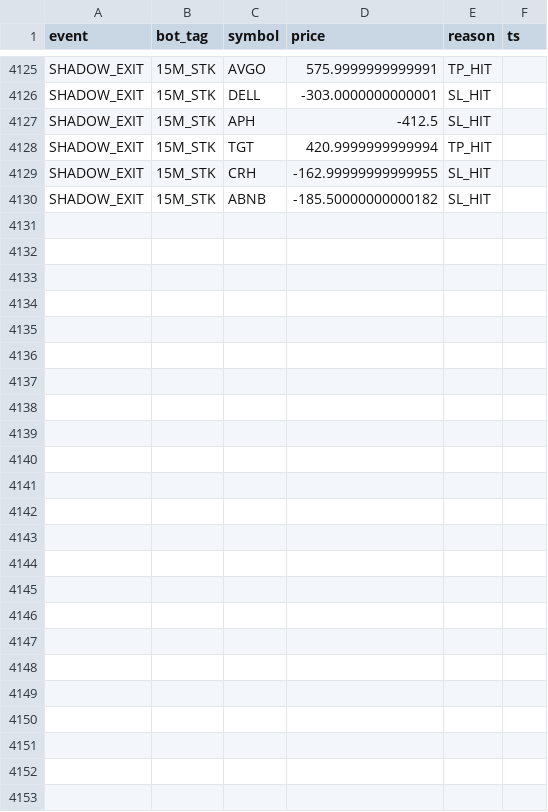
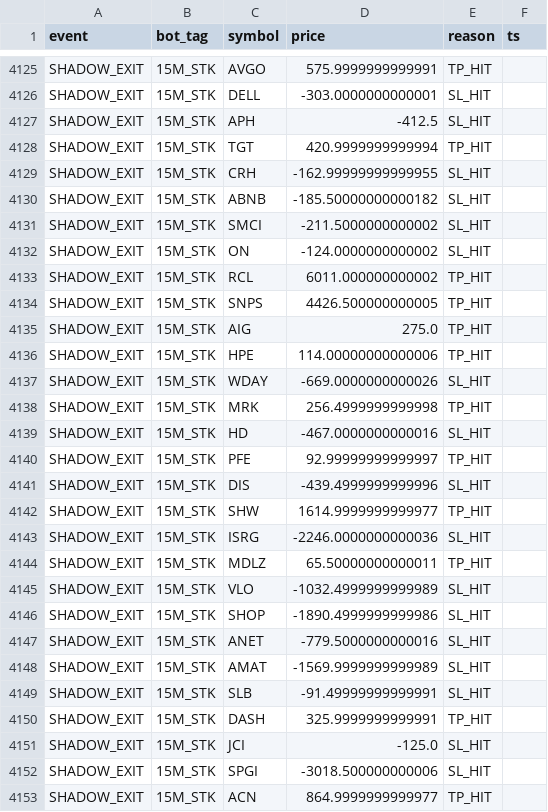
Before and after one commit to vikasraoot-dot/RubberBandBot, a CSV file: auditor_log.csv, drawn as a sheet; only a part is shown, gaps mark what is left out.

Commit message:
[AUDITOR] Shadow Ledger Update 2026-02-02 06:55

```diff
--- a/auditor_log.csv
+++ b/auditor_log.csv
@@ -4130 +4130,24 @@ SHADOW_EXIT,15M_STK,CRH,-162.99999999999955,SL_HIT
 SHADOW_EXIT,15M_STK,ABNB,-185.50000000000182,SL_HIT
+SHADOW_EXIT,15M_STK,SMCI,-211.5000000000002,SL_HIT
+SHADOW_EXIT,15M_STK,ON,-124.0000000000002,SL_HIT
+SHADOW_EXIT,15M_STK,RCL,6011.000000000002,TP_HIT
+SHADOW_EXIT,15M_STK,SNPS,4426.500000000005,TP_HIT
+SHADOW_EXIT,15M_STK,AIG,275.0,TP_HIT
+SHADOW_EXIT,15M_STK,HPE,114.00000000000006,TP_HIT
+SHADOW_EXIT,15M_STK,WDAY,-669.0000000000026,SL_HIT
+SHADOW_EXIT,15M_STK,MRK,256.4999999999998,TP_HIT
+SHADOW_EXIT,15M_STK,HD,-467.0000000000016,SL_HIT
+SHADOW_EXIT,15M_STK,PFE,92.99999999999997,TP_HIT
+SHADOW_EXIT,15M_STK,DIS,-439.4999999999996,SL_HIT
+SHADOW_EXIT,15M_STK,SHW,1614.9999999999977,TP_HIT
+SHADOW_EXIT,15M_STK,ISRG,-2246.0000000000036,SL_HIT
+SHADOW_EXIT,15M_STK,MDLZ,65.50000000000011,TP_HIT
+SHADOW_EXIT,15M_STK,VLO,-1032.4999999999989,SL_HIT
+SHADOW_EXIT,15M_STK,SHOP,-1890.4999999999986,SL_HIT
+SHADOW_EXIT,15M_STK,ANET,-779.5000000000016,SL_HIT
+SHADOW_EXIT,15M_STK,AMAT,-1569.9999999999989,SL_HIT
+SHADOW_EXIT,15M_STK,SLB,-91.49999999999991,SL_HIT
+SHADOW_EXIT,15M_STK,DASH,325.9999999999991,TP_HIT
+SHADOW_EXIT,15M_STK,JCI,-125.0,SL_HIT
+SHADOW_EXIT,15M_STK,SPGI,-3018.500000000006,SL_HIT
+SHADOW_EXIT,15M_STK,ACN,864.9999999999977,TP_HIT
```
Also changed, not shown: 1 other file.
